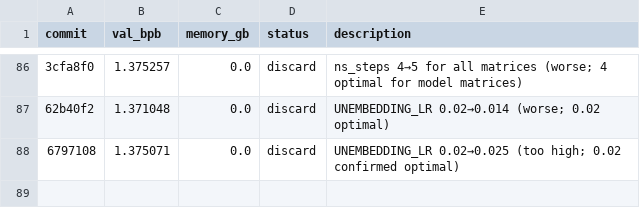
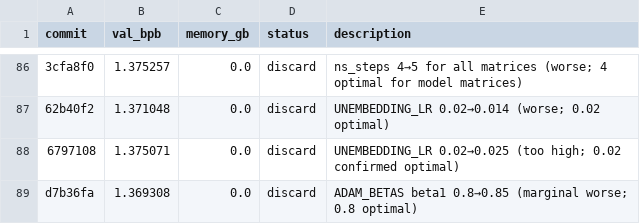
Before and after one commit to ashish-sadh/autoresearch, a TSV file: results.tsv, drawn as a sheet; only a part is shown, gaps mark what is left out; the diff names each change by its address in the sheet, - before the commit and + after, or states it on an @@ line.

```diff
--- a/results.tsv
+++ b/results.tsv
+row 89: d7b36fa | 1.369308 | 0.0 | discard | ADAM_BETAS beta1 0.8→0.85 (marginal worse; 0.8 optimal)
```
Also changed, not shown: 1 other file.
